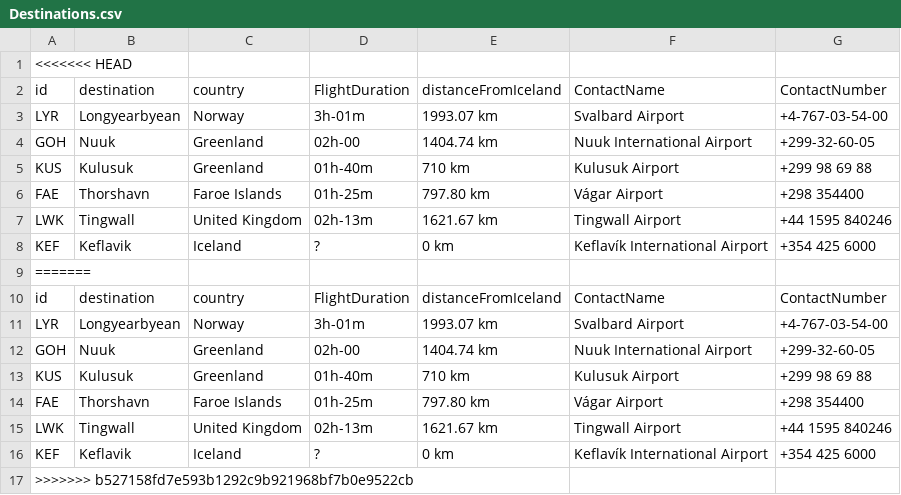
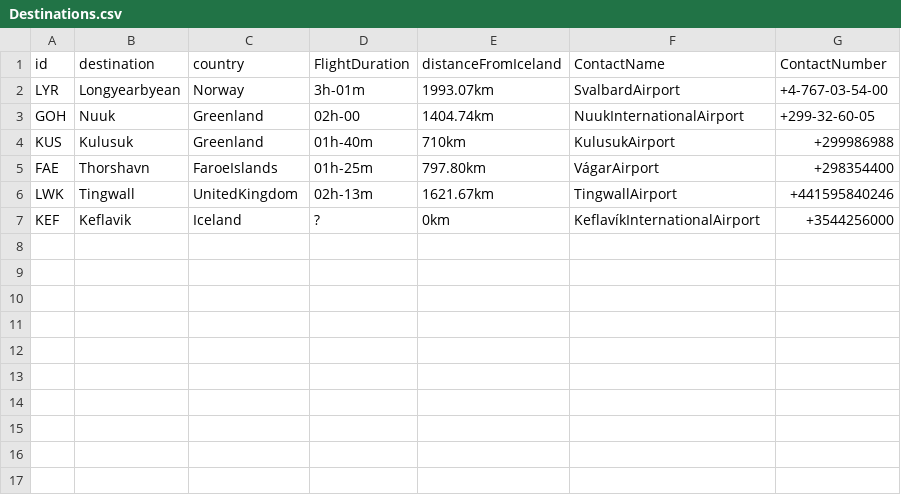
Before and after one commit to patrekurorn/NaNAir39, a CSV file: Data/Destinations.csv, drawn as a sheet; removed rows and columns are numbered as before the commit, all else as after; the diff names each change by its address in the sheet, - before the commit and + after, or states it on an @@ line.

Commit message:
edit_destination_test

```diff
--- a/Data/Destinations.csv
+++ b/Data/Destinations.csv
-row 1: <<<<<<< HEAD
-E2 (distanceFromIceland): 1993.07 km
+E2 (distanceFromIceland): 1993.07km
-F2 (ContactName): Svalbard Airport
+F2 (ContactName): SvalbardAirport
-E3 (distanceFromIceland): 1404.74 km
+E3 (distanceFromIceland): 1404.74km
-F3 (ContactName): Nuuk International Airport
+F3 (ContactName): NuukInternationalAirport
-E4 (distanceFromIceland): 710 km
+E4 (distanceFromIceland): 710km
-F4 (ContactName): Kulusuk Airport
+F4 (ContactName): KulusukAirport
-G4 (ContactNumber): +299 98 69 88
+G4 (ContactNumber): +299986988
-C5 (country): Faroe Islands
+C5 (country): FaroeIslands
-E5 (distanceFromIceland): 797.80 km
+E5 (distanceFromIceland): 797.80km
-F5 (ContactName): Vágar Airport
+F5 (ContactName): VágarAirport
-G5 (ContactNumber): +298 354400
+G5 (ContactNumber): +298354400
-C6 (country): United Kingdom
+C6 (country): UnitedKingdom
-E6 (distanceFromIceland): 1621.67 km
+E6 (distanceFromIceland): 1621.67km
-F6 (ContactName): Tingwall Airport
+F6 (ContactName): TingwallAirport
-G6 (ContactNumber): +44 1595 840246
+G6 (ContactNumber): +441595840246
-E7 (distanceFromIceland): 0 km
+E7 (distanceFromIceland): 0km
-F7 (ContactName): Keflavík International Airport
+F7 (ContactName): KeflavíkInternationalAirport
-G7 (ContactNumber): +354 425 6000
+G7 (ContactNumber): +3544256000
-row 9: =======
-row 10: id | destination | country | FlightDuration | distanceFromIceland | ContactName | ContactNumber
-row 11: LYR | Longyearbyean | Norway | 3h-01m | 1993.07 km | Svalbard Airport | +4-767-03-54-00
-row 12: GOH | Nuuk | Greenland | 02h-00 | 1404.74 km | Nuuk International Airport | +299-32-60-05
-row 13: KUS | Kulusuk | Greenland | 01h-40m | 710 km | Kulusuk Airport | +299 98 69 88
-row 14: FAE | Thorshavn | Faroe Islands | 01h-25m | 797.80 km | Vágar Airport | +298 354400
-row 15: LWK | Tingwall | United Kingdom | 02h-13m | 1621.67 km | Tingwall Airport | +44 1595 840246
-row 16: KEF | Keflavik | Iceland | ? | 0 km | Keflavík International Airport | +354 425 6000
-row 17: >>>>>>> b527158fd7e593b1292c9b921968bf7b0e9522cb
```
Also changed, not shown: 1 other file.
